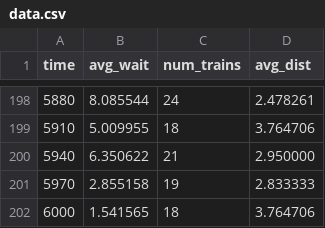
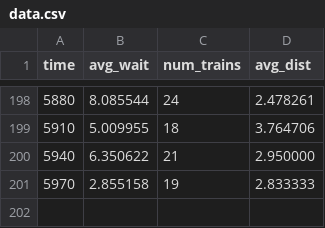
Before and after one commit to ignaciop/ttc-simulation, a CSV file: data.csv, drawn as a sheet; only a part is shown, gaps mark what is left out; the diff names each change by its address in the sheet, - before the commit and + after, or states it on an @@ line.

```diff
--- a/data.csv
+++ b/data.csv
-row 202: 6000 | 1.541565 | 18 | 3.764706
```
Also changed, not shown: 3 other files.
